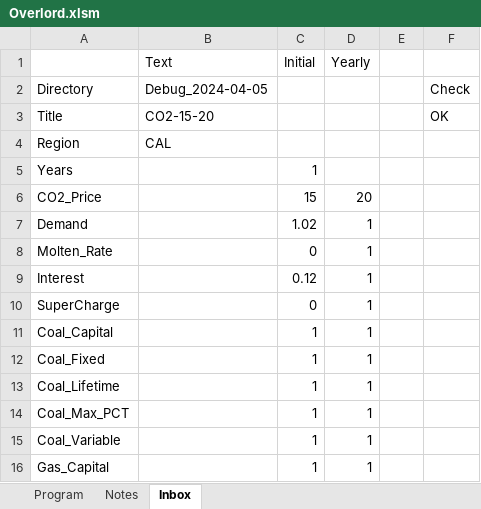
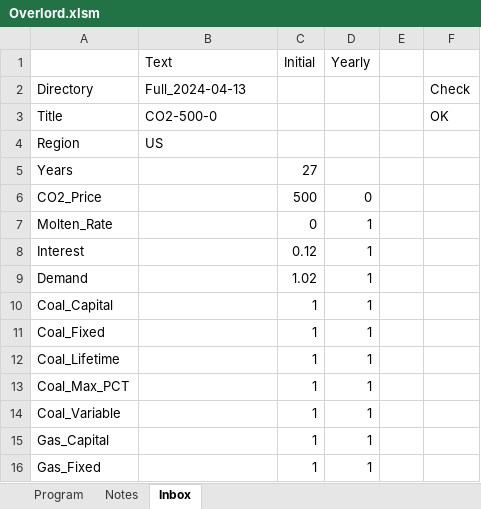
Before and after one commit to renaldinE/Optimize, an Excel workbook: Macro/Overlord.xlsm, sheet Inbox, drawn as a sheet; only a part is shown; the shorter side is filled out with more unchanged rows; values as stored, in another font and other column widths than the file's, no borders; removed rows and columns are numbered as before the commit, all else as after; the diff names each change by its address in the sheet, - before the commit and + after, or states it on an @@ line.

```diff
--- a/Macro/Overlord.xlsm (sheet Inbox)
+++ b/Macro/Overlord.xlsm (sheet Inbox)
-B2 (Text): Debug_2024-04-05
+B2 (Text): Full_2024-04-13
-B3 (Text): CO2-15-20
+B3 (Text): CO2-500-0
-B4 (Text): CAL
+B4 (Text): US
-C5 (Initial): 1
+C5 (Initial): 27
-C6 (Initial): 15
+C6 (Initial): 500
-D6 (Yearly): 20
+D6 (Yearly): 0
-row 10: SuperCharge |  | 0 | 1
@@ row 7 moved to row 9: Demand @@
```
Also changed, not shown: sheet Program, formulas that keep their value.
